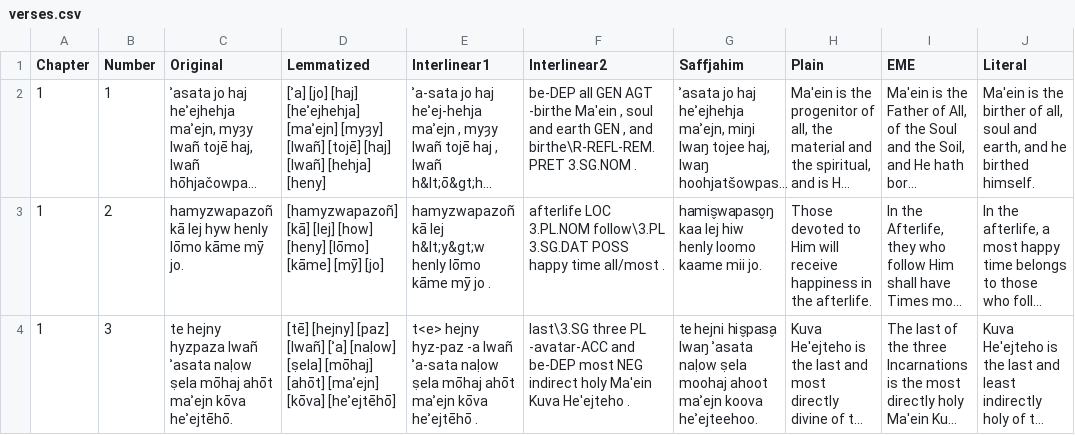
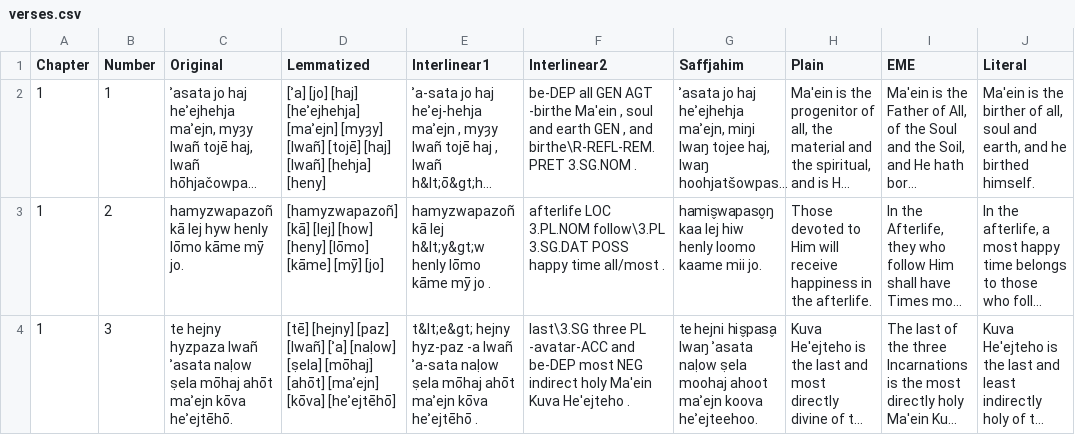
Before and after one commit to GiggyMantis/giggymantis.github.io, a CSV file: Dogha/Voslhemow_Resources/verses.csv, drawn as a sheet; long unchanged cells end in …; the diff names each change by its address in the sheet, - before the commit and + after, or states it on an @@ line.

Commit message:
esca

```diff
--- a/Dogha/Voslhemow_Resources/verses.csv
+++ b/Dogha/Voslhemow_Resources/verses.csv
-E4 (Interlinear1): t<e> hejny hyz-paz…
+E4 (Interlinear1): t&lt;e&gt; hejny hyz-paz…
```
